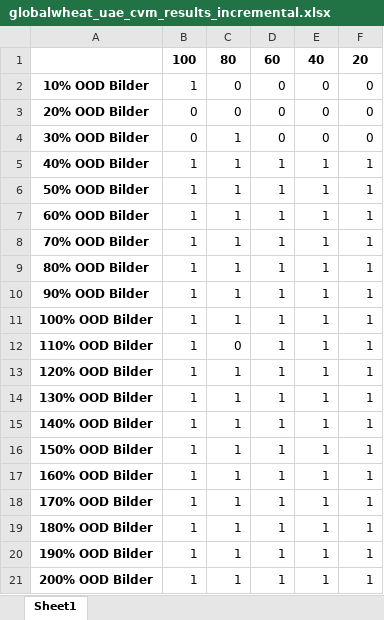
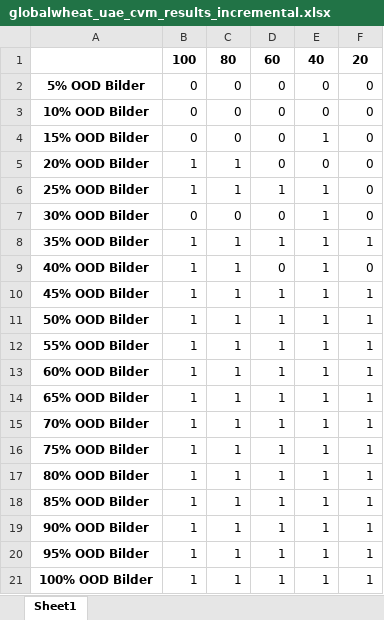
Before and after one commit to Jinglebear/image-drift-monitoring, an Excel workbook: globalwheat_uae_cvm_results_incremental.xlsx, sheet Sheet1, drawn as a sheet; values as stored, in another font and other column widths than the file's, no borders; removed rows and columns are numbered as before the commit, all else as after; the diff names each change by its address in the sheet, - before the commit and + after, or states it on an @@ line.

```diff
--- a/globalwheat_uae_cvm_results_incremental.xlsx (sheet Sheet1)
+++ b/globalwheat_uae_cvm_results_incremental.xlsx (sheet Sheet1)
+row 2: 5% OOD Bilder | 0 | 0 | 0 | 0 | 0
-B3: 1
+B3: 0
+row 4: 15% OOD Bilder | 0 | 0 | 0 | 1 | 0
-B5: 0
+B5: 1
-C5: 0
+C5: 1
+row 6: 25% OOD Bilder | 1 | 1 | 1 | 1 | 0
-C7: 1
+C7: 0
-E7: 0
+E7: 1
+row 8: 35% OOD Bilder | 1 | 1 | 1 | 1 | 1
-D9: 1
+D9: 0
-F9: 1
+F9: 0
+row 10: 45% OOD Bilder | 1 | 1 | 1 | 1 | 1
+row 12: 55% OOD Bilder | 1 | 1 | 1 | 1 | 1
+row 14: 65% OOD Bilder | 1 | 1 | 1 | 1 | 1
+row 16: 75% OOD Bilder | 1 | 1 | 1 | 1 | 1
+row 18: 85% OOD Bilder | 1 | 1 | 1 | 1 | 1
+row 20: 95% OOD Bilder | 1 | 1 | 1 | 1 | 1
-row 12: 110% OOD Bilder | 1 | 0 | 1 | 1 | 1
-row 13: 120% OOD Bilder | 1 | 1 | 1 | 1 | 1
-row 14: 130% OOD Bilder | 1 | 1 | 1 | 1 | 1
-row 15: 140% OOD Bilder | 1 | 1 | 1 | 1 | 1
-row 16: 150% OOD Bilder | 1 | 1 | 1 | 1 | 1
-row 17: 160% OOD Bilder | 1 | 1 | 1 | 1 | 1
-row 18: 170% OOD Bilder | 1 | 1 | 1 | 1 | 1
-row 19: 180% OOD Bilder | 1 | 1 | 1 | 1 | 1
-row 20: 190% OOD Bilder | 1 | 1 | 1 | 1 | 1
-row 21: 200% OOD Bilder | 1 | 1 | 1 | 1 | 1
```
Also changed, not shown: globalwheat_uae_ks_results_incremental.xlsx, globalwheat_uae_lsdd_results_incremental.xlsx, 3 other files.
